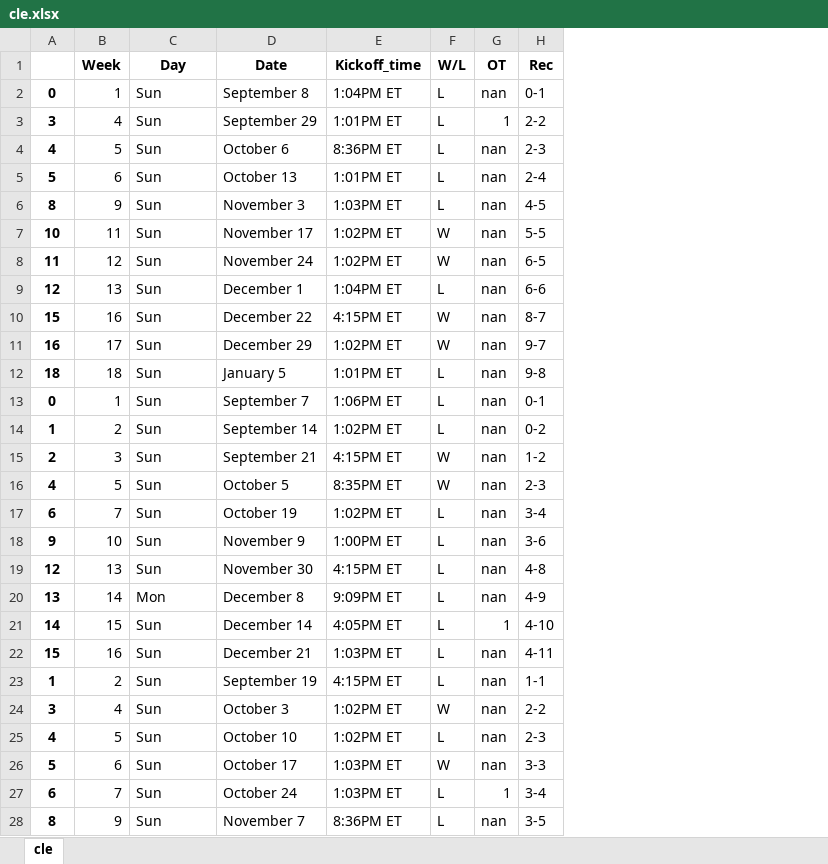
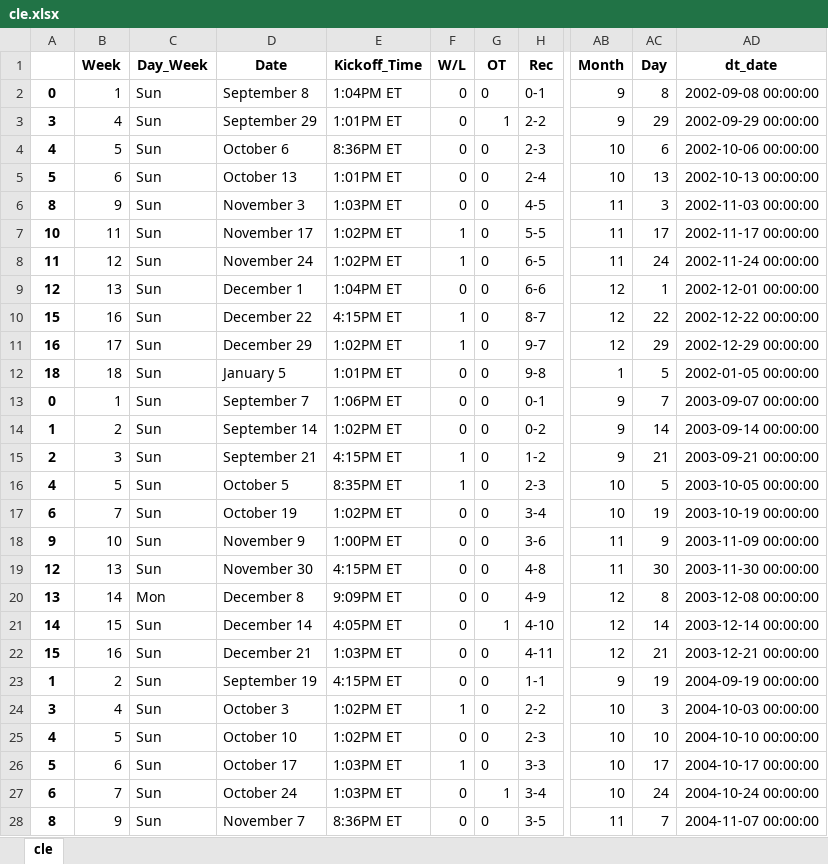
Before and after one commit to bfitzpatrick79/personal_projects, an Excel workbook: Experimental Projects/nfl_model/data/cle.xlsx, sheet cle, drawn as a sheet; only a part is shown, gaps mark what is left out; values as stored, in another font and other column widths than the file's, no borders; the diff covers the shown part only; the diff names each change by its address in the sheet, - before the commit and + after, or states it on an @@ line.

```diff
--- a/Experimental Projects/nfl_model/data/cle.xlsx (sheet cle)
+++ b/Experimental Projects/nfl_model/data/cle.xlsx (sheet cle)
+column AB (Month), rows 2-28: 9 | 9 | 10 | 10 | 11 | 11 | 11 | 12 | 12 | 12 | 1 | 9 | 9 | 9 | 10 | 10 | 11 | 11 | 12 | 12 | 12 | 9 | 10 | 10 | 10 | 10 | 11
+column AC (Day), rows 2-28: 8 | 29 | 6 | 13 | 3 | 17 | 24 | 1 | 22 | 29 | 5 | 7 | 14 | 21 | 5 | 19 | 9 | 30 | 8 | 14 | 21 | 19 | 3 | 10 | 17 | 24 | 7
+column AD (dt_date), rows 2-28: 2002-09-08 00:00:00 | 2002-09-29 00:00:00 | 2002-10-06 00:00:00 | 2002-10-13 00:00:00 | 2002-11-03 00:00:00 | 2002-11-17 00:00:00 | 2002-11-24 00:00:00 | 2002-12-01 00:00:00 | 2002-12-22 00:00:00 | 2002-12-29 00:00:00 | 2002-01-05 00:00:00 | 2003-09-07 00:00:00 | 2003-09-14 00:00:00 | 2003-09-21 00:00:00 | 2003-10-05 00:00:00 | 2003-10-19 00:00:00 | 2003-11-09 00:00:00 | 2003-11-30 00:00:00 | 2003-12-08 00:00:00 | 2003-12-14 00:00:00 | 2003-12-21 00:00:00 | 2004-09-19 00:00:00 | 2004-10-03 00:00:00 | 2004-10-10 00:00:00 | 2004-10-17 00:00:00 | 2004-10-24 00:00:00 | 2004-11-07 00:00:00
-C1: Day
+C1: Day_Week
-E1: Kickoff_time
+E1: Kickoff_Time
-F2:F6 (W/L): L
+F2:F6 (W/L): 0
-G2 (OT): nan
+G2 (OT): 0
-G4:G20 (OT): nan
+G4:G20 (OT): 0
-F7:F8 (W/L): W
+F7:F8 (W/L): 1
-F9 (W/L): L
+F9 (W/L): 0
-F10:F11 (W/L): W
+F10:F11 (W/L): 1
-F12:F14 (W/L): L
+F12:F14 (W/L): 0
-F15:F16 (W/L): W
+F15:F16 (W/L): 1
-F17:F23 (W/L): L
+F17:F23 (W/L): 0
-G22:G26 (OT): nan
+G22:G26 (OT): 0
-F24 (W/L): W
+F24 (W/L): 1
-F25 (W/L): L
+F25 (W/L): 0
-F26 (W/L): W
+F26 (W/L): 1
-F27:F28 (W/L): L
+F27:F28 (W/L): 0
-G28 (OT): nan
+G28 (OT): 0
```
Also changed, not shown: 315 edited cells elsewhere in this sheet, Experimental Projects/nfl_model/data/chi.xlsx, Experimental Projects/nfl_model/data/crd.xlsx, 32 other files.
